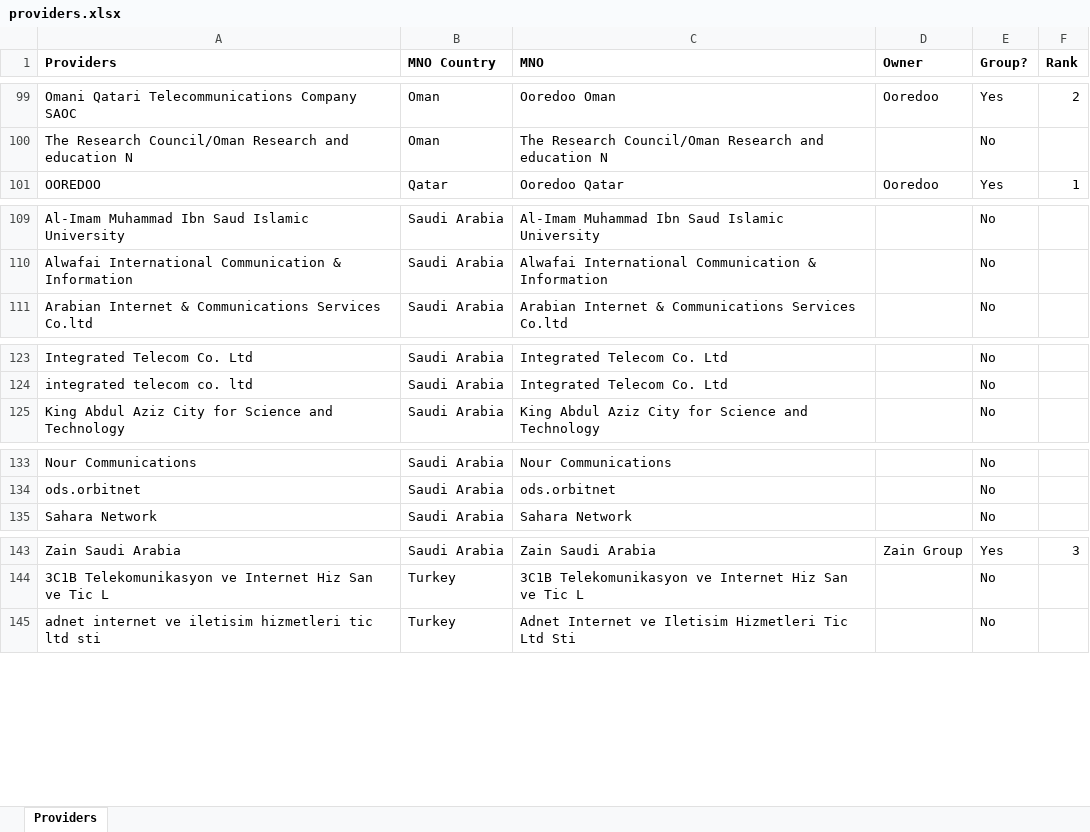
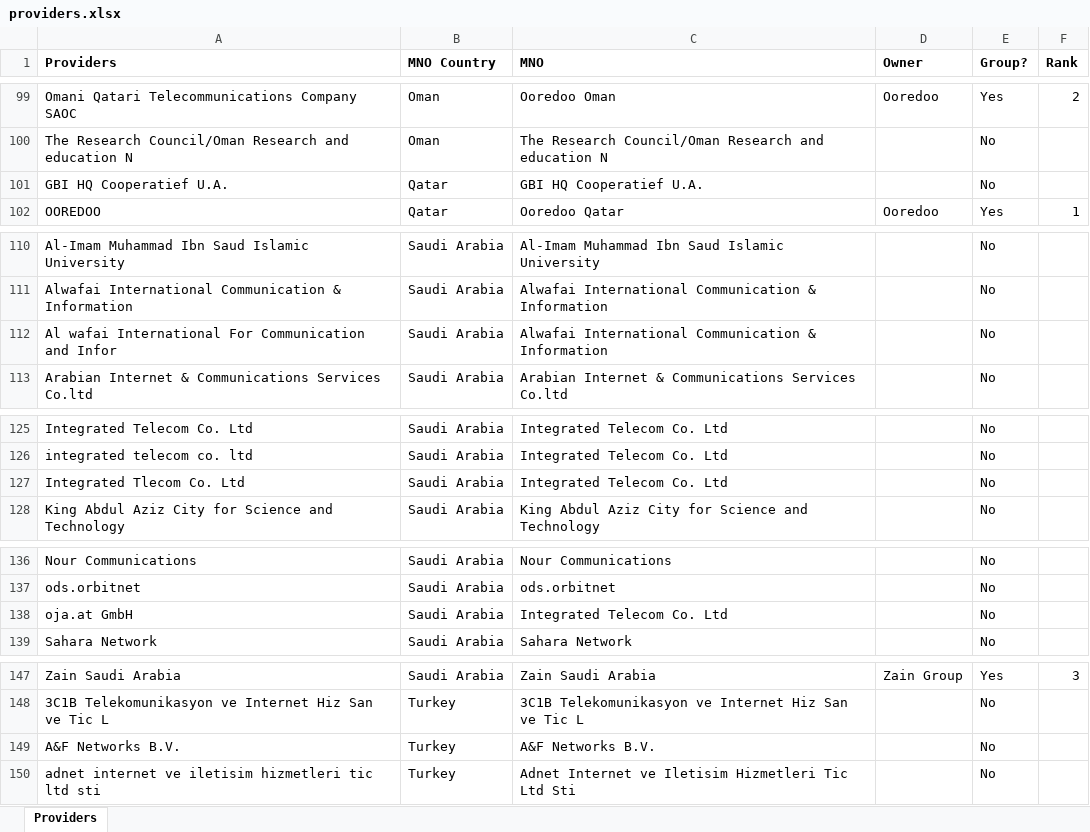
Before and after one commit to stevegleds/datagathering, an Excel workbook: data/datasources/providers.xlsx, sheet Providers, drawn as a sheet; only a part is shown, gaps mark what is left out; values as stored, in another font and other column widths than the file's, no borders; the diff covers the shown part only; the diff names each change by its address in the sheet, - before the commit and + after, or states it on an @@ line.

```diff
--- a/data/datasources/providers.xlsx (sheet Providers)
+++ b/data/datasources/providers.xlsx (sheet Providers)
+row 101: GBI HQ Cooperatief U.A. | Qatar | GBI HQ Cooperatief U.A. |  | No
+row 112: Al wafai International For Communication and Infor | Saudi Arabia | Alwafai International Communication & Information |  | No
+row 127: Integrated Tlecom Co. Ltd | Saudi Arabia | Integrated Telecom Co. Ltd |  | No
+row 138: oja.at GmbH | Saudi Arabia | Integrated Telecom Co. Ltd |  | No
+row 149: A&F Networks B.V. | Turkey | A&F Networks B.V. |  | No
```
Also changed, not shown: 4 added rows and 4 edited cells elsewhere in this sheet, 2 other files.
